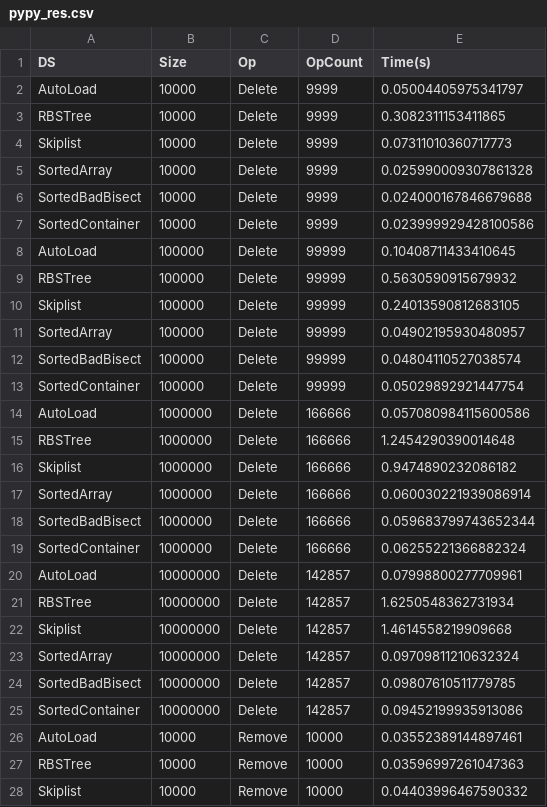
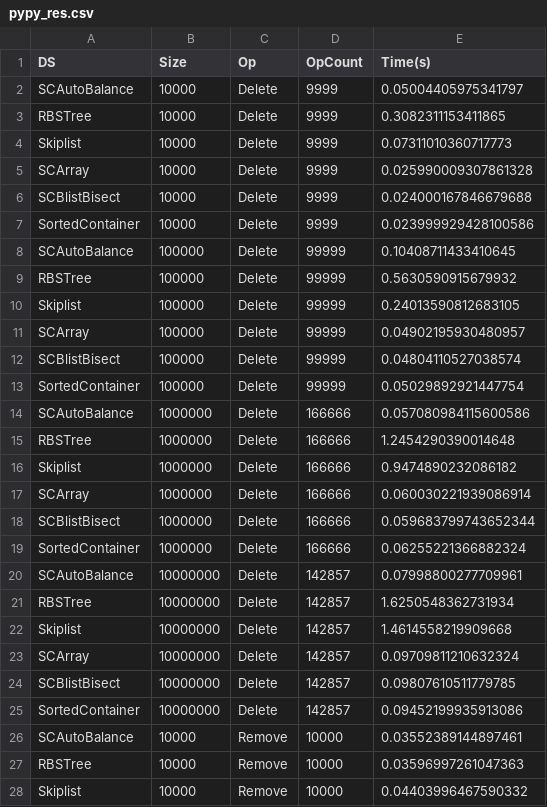
Before and after one commit to Jakobis/OrderedSequences, a CSV file: results/timings/pypy_res.csv, drawn as a sheet; only a part is shown; the diff covers the shown part only.

```diff
--- a/results/timings/pypy_res.csv
+++ b/results/timings/pypy_res.csv
@@ -1,27 +1,27 @@
 DS,Size,Op,OpCount,Time(s)
-AutoLoad,10000,Delete,9999,0.05004405975341797
+SCAutoBalance,10000,Delete,9999,0.05004405975341797
 RBSTree,10000,Delete,9999,0.3082311153411865
 Skiplist,10000,Delete,9999,0.07311010360717773
-SortedArray,10000,Delete,9999,0.025990009307861328
-SortedBadBisect,10000,Delete,9999,0.024000167846679688
+SCArray,10000,Delete,9999,0.025990009307861328
+SCBlistBisect,10000,Delete,9999,0.024000167846679688
 SortedContainer,10000,Delete,9999,0.023999929428100586
-AutoLoad,100000,Delete,99999,0.10408711433410645
+SCAutoBalance,100000,Delete,99999,0.10408711433410645
 RBSTree,100000,Delete,99999,0.5630590915679932
 Skiplist,100000,Delete,99999,0.24013590812683105
-SortedArray,100000,Delete,99999,0.04902195930480957
-SortedBadBisect,100000,Delete,99999,0.04804110527038574
+SCArray,100000,Delete,99999,0.04902195930480957
+SCBlistBisect,100000,Delete,99999,0.04804110527038574
 SortedContainer,100000,Delete,99999,0.05029892921447754
-AutoLoad,1000000,Delete,166666,0.057080984115600586
+SCAutoBalance,1000000,Delete,166666,0.057080984115600586
 RBSTree,1000000,Delete,166666,1.2454290390014648
 Skiplist,1000000,Delete,166666,0.9474890232086182
-SortedArray,1000000,Delete,166666,0.060030221939086914
-SortedBadBisect,1000000,Delete,166666,0.059683799743652344
+SCArray,1000000,Delete,166666,0.060030221939086914
+SCBlistBisect,1000000,Delete,166666,0.059683799743652344
 SortedContainer,1000000,Delete,166666,0.06255221366882324
-AutoLoad,10000000,Delete,142857,0.07998800277709961
+SCAutoBalance,10000000,Delete,142857,0.07998800277709961
 RBSTree,10000000,Delete,142857,1.6250548362731934
 Skiplist,10000000,Delete,142857,1.4614558219909668
-SortedArray,10000000,Delete,142857,0.09709811210632324
-SortedBadBisect,10000000,Delete,142857,0.09807610511779785
+SCArray,10000000,Delete,142857,0.09709811210632324
+SCBlistBisect,10000000,Delete,142857,0.09807610511779785
 SortedContainer,10000000,Delete,142857,0.09452199935913086
-AutoLoad,10000,Remove,10000,0.03552389144897461
+SCAutoBalance,10000,Remove,10000,0.03552389144897461
 RBSTree,10000,Remove,10000,0.03596997261047363
```
Also changed, not shown: 71 edited cells elsewhere in this file, results/cache/cache.csv, results/timings/cpython_res.csv.
